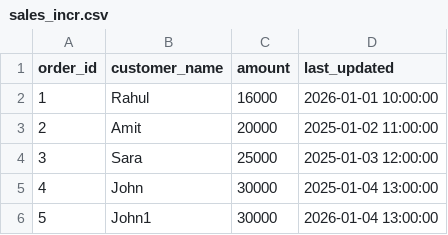
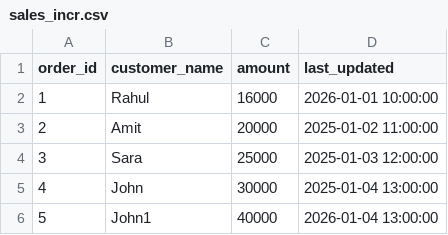
Before and after one commit to sahidur81/data, a CSV file: sales_incr.csv, drawn as a sheet.

Commit message:
Update sales_incr.csv

```diff
--- a/sales_incr.csv
+++ b/sales_incr.csv
@@ -5,2 +5,2 @@ order_id,customer_name,amount,last_updated
 4,John,30000,2025-01-04 13:00:00
-5,John1,30000,2026-01-04 13:00:00
+5,John1,40000,2026-01-04 13:00:00
```
